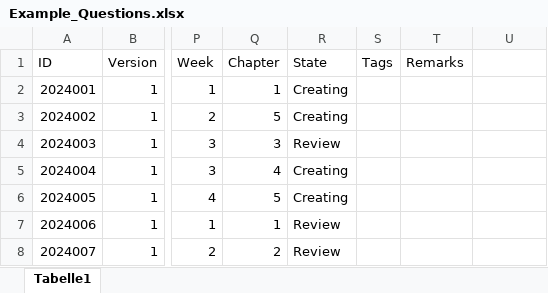
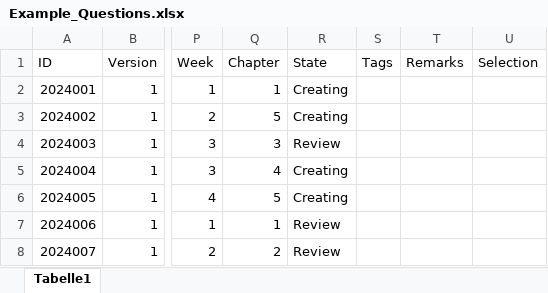
Before and after one commit to Mrihs/Pool_Tool, an Excel workbook: Questions/Example_Questions.xlsx, sheet Tabelle1, drawn as a sheet; only a part is shown, gaps mark what is left out; values as stored, in another font and other column widths than the file's, no borders; the diff names each change by its address in the sheet, - before the commit and + after, or states it on an @@ line.

Commit message:
Add Selection-Button

```diff
--- a/Questions/Example_Questions.xlsx (sheet Tabelle1)
+++ b/Questions/Example_Questions.xlsx (sheet Tabelle1)
-U1: (empty)
+U1: Selection
```
Also changed, not shown: 4 other files.
